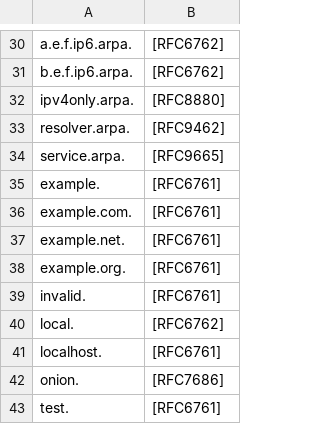
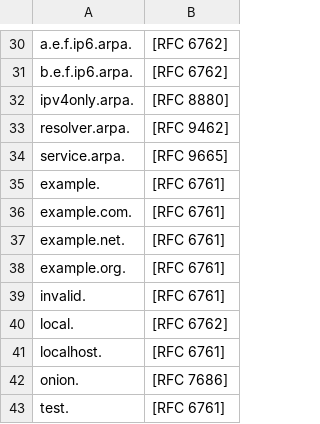
Before and after one commit to certlint/certlint, a CSV file: data/special-use-domain.csv, drawn as a sheet; only a part is shown, gaps mark what is left out; the diff covers the shown part only; the diff names each change by its address in the sheet, - before the commit and + after, or states it on an @@ line.

```diff
--- a/data/special-use-domain.csv
+++ b/data/special-use-domain.csv
-B30:B31: [RFC6762]
+B30:B31: [RFC 6762]
-B32: [RFC8880]
+B32: [RFC 8880]
-B33: [RFC9462]
+B33: [RFC 9462]
-B34: [RFC9665]
+B34: [RFC 9665]
-B35:B39: [RFC6761]
+B35:B39: [RFC 6761]
-B40: [RFC6762]
+B40: [RFC 6762]
-B41: [RFC6761]
+B41: [RFC 6761]
-B42: [RFC7686]
+B42: [RFC 7686]
-B43: [RFC6761]
+B43: [RFC 6761]
```
Also changed, not shown: 28 edited cells elsewhere in this file, data/newgtlds.csv, 4 other files.
